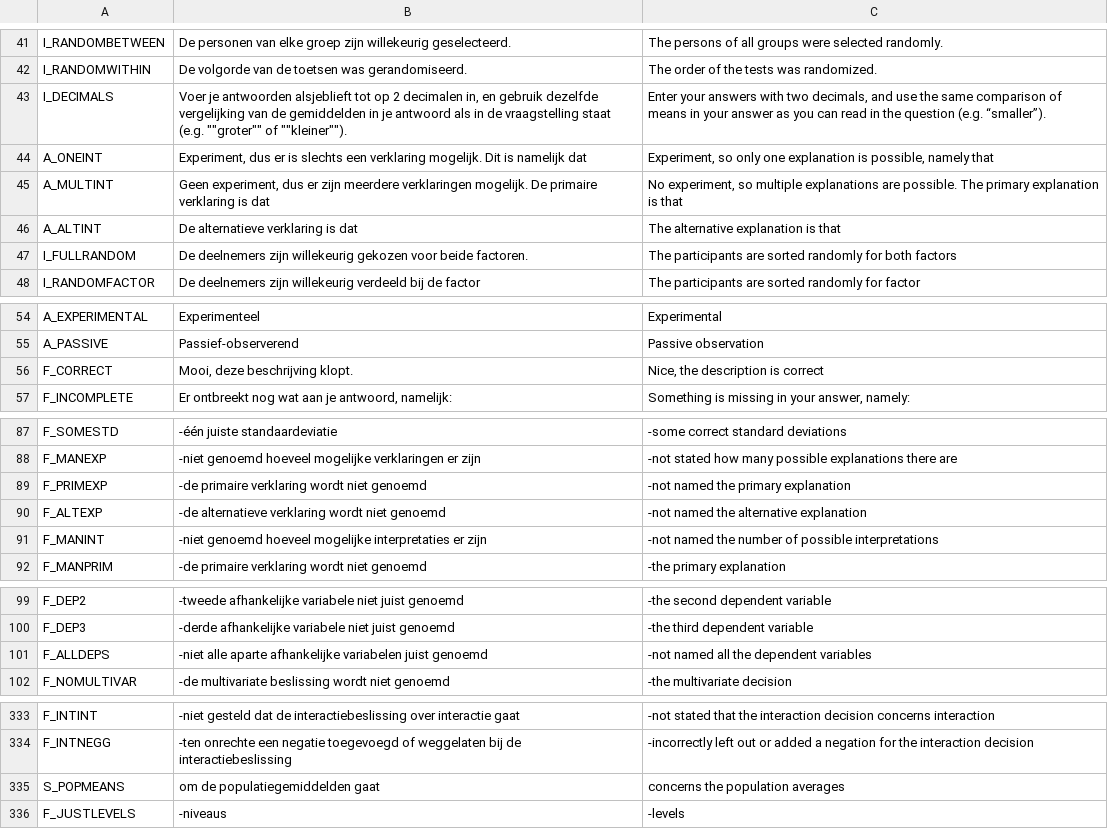
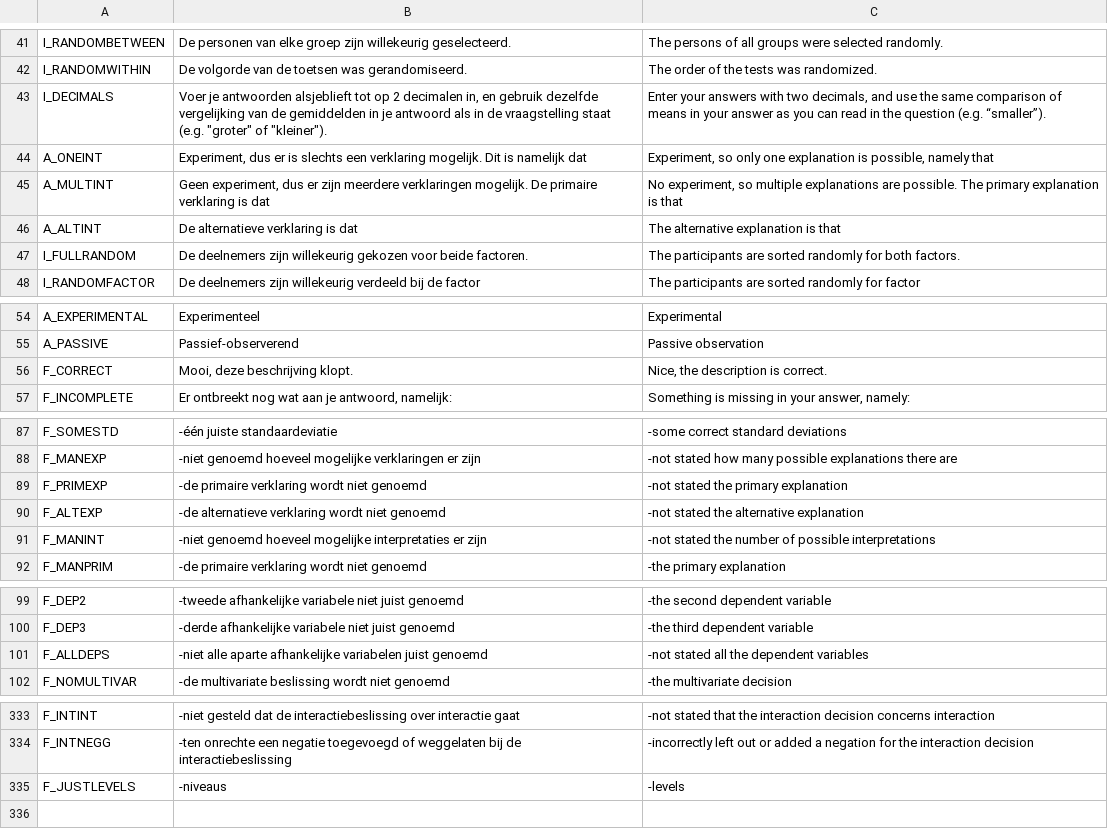
Before and after one commit to JulesEllis/ComeniusPrototype, a CSV file: ComeniusPrototype/app/code/texts.csv, drawn as a sheet; only a part is shown, gaps mark what is left out; the diff covers the shown part only.

```diff
--- a/ComeniusPrototype/app/code/texts.csv
+++ b/ComeniusPrototype/app/code/texts.csv
@@ -42,3 +42,3 @@ I_RANDOMBETWEEN;De personen van elke groep zijn willekeurig geselecteerd. ;The p
 I_RANDOMWITHIN;De volgorde van de toetsen was gerandomiseerd. ;The order of the tests was randomized.
-I_DECIMALS;"Voer je antwoorden alsjeblieft tot op 2 decimalen in, en gebruik dezelfde vergelijking van de gemiddelden in je antwoord als in de vraagstelling staat (e.g. """"groter"""" of """"kleiner""""). ";Enter your answers with two decimals, and use the same comparison of means in your answer as you can read in the question (e.g. “smaller”).
+I_DECIMALS;"Voer je antwoorden alsjeblieft tot op 2 decimalen in, en gebruik dezelfde vergelijking van de gemiddelden in je antwoord als in de vraagstelling staat (e.g. ""groter"" of ""kleiner""). ";Enter your answers with two decimals, and use the same comparison of means in your answer as you can read in the question (e.g. “smaller”).
 A_ONEINT;Experiment, dus er is slechts een verklaring mogelijk. Dit is namelijk dat ;Experiment, so only one explanation is possible, namely that
@@ -46,3 +46,3 @@ A_MULTINT;Geen experiment, dus er zijn meerdere verklaringen mogelijk. De primai
 A_ALTINT;De alternatieve verklaring is dat ;The alternative explanation is that
-I_FULLRANDOM;De deelnemers zijn willekeurig gekozen voor beide factoren. ;The participants are sorted randomly for both factors
+I_FULLRANDOM;De deelnemers zijn willekeurig gekozen voor beide factoren. ;The participants are sorted randomly for both factors.
 I_RANDOMFACTOR;De deelnemers zijn willekeurig verdeeld bij de factor ;The participants are sorted randomly for factor
@@ -55,3 +55,3 @@ A_EXPERIMENTAL;Experimenteel;Experimental
 A_PASSIVE;Passief-observerend;Passive observation
-F_CORRECT;Mooi, deze beschrijving klopt.;Nice, the description is correct
+F_CORRECT;Mooi, deze beschrijving klopt.;Nice, the description is correct.
 F_INCOMPLETE;Er ontbreekt nog wat aan je antwoord, namelijk:;Something is missing in your answer, namely:
@@ -88,5 +88,5 @@ F_SOMESTD; -één juiste standaardeviatie; -some correct standard deviations
 F_MANEXP; -niet genoemd hoeveel mogelijke verklaringen er zijn; -not stated how many possible explanations there are
-F_PRIMEXP; -de primaire verklaring wordt niet genoemd; -not named the primary explanation
-F_ALTEXP; -de alternatieve verklaring wordt niet genoemd; -not named the alternative explanation
-F_MANINT; -niet genoemd hoeveel mogelijke interpretaties er zijn; -not named the number of possible interpretations
+F_PRIMEXP; -de primaire verklaring wordt niet genoemd; -not stated the primary explanation
+F_ALTEXP; -de alternatieve verklaring wordt niet genoemd; -not stated the alternative explanation
+F_MANINT; -niet genoemd hoeveel mogelijke interpretaties er zijn; -not stated the number of possible interpretations
 F_MANPRIM; -de primaire verklaring wordt niet genoemd; -the primary explanation
@@ -100,3 +100,3 @@ F_DEP2; -tweede afhankelijke variabele niet juist genoemd; -the second dependent
 F_DEP3; -derde afhankelijke variabele niet juist genoemd; -the third dependent variable
-F_ALLDEPS; -niet alle aparte afhankelijke variabelen juist genoemd; -not named all the dependent variables
+F_ALLDEPS; -niet alle aparte afhankelijke variabelen juist genoemd; -not stated all the dependent variables
 F_NOMULTIVAR; -de multivariate beslissing wordt niet genoemd; -the multivariate decision
@@ -334,3 +334,2 @@ F_INTINT; -niet gesteld dat de interactiebeslissing over interactie gaat; -not s
 F_INTNEGG; -ten onrechte een negatie toegevoegd of weggelaten bij de interactiebeslissing; -incorrectly left out or added a negation for the interaction decision
-S_POPMEANS;om de populatiegemiddelden gaat;concerns the population averages
 F_JUSTLEVELS; -niveaus ; -levels
```
Also changed, not shown: 5 edited cells elsewhere in this file, ComeniusPrototype/app/code/variables.csv, 6 other files.
